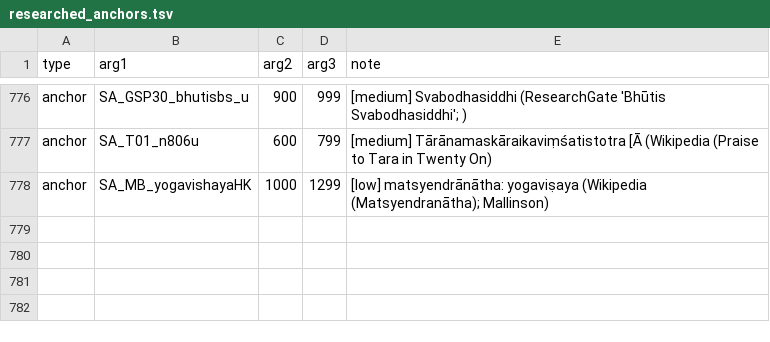
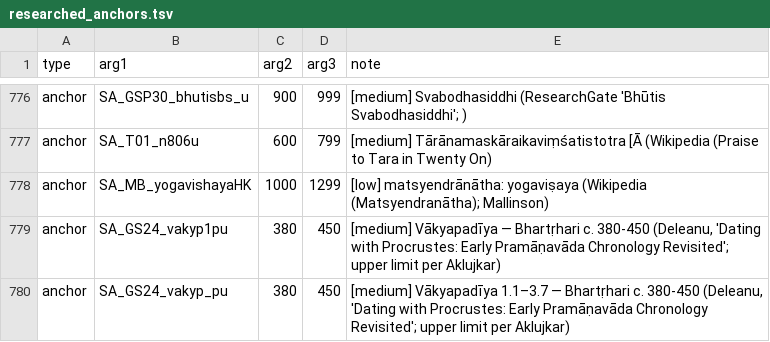
Before and after one commit to dharmamitra/sanskrit-dating, a TSV file: researched_anchors.tsv, drawn as a sheet; only a part is shown, gaps mark what is left out; the diff names each change by its address in the sheet, - before the commit and + after, or states it on an @@ line.

```diff
--- a/researched_anchors.tsv
+++ b/researched_anchors.tsv
+row 779: anchor | SA_GS24_vakyp1pu | 380 | 450 | [medium] Vākyapadīya — Bhartṛhari c. 380-450 (Deleanu, 'Dating with Procrustes: Early Pramāṇavāda Chronology Revisited'; upper limit per Aklujkar)
+row 780: anchor | SA_GS24_vakyp_pu | 380 | 450 | [medium] Vākyapadīya 1.1–3.7 — Bhartṛhari c. 380-450 (Deleanu, 'Dating with Procrustes: Early Pramāṇavāda Chronology Revisited'; upper limit per Aklujkar)
```
Also changed, not shown: dated_gibbs_full.tsv, manual_constraints.tsv, 2 other files.
